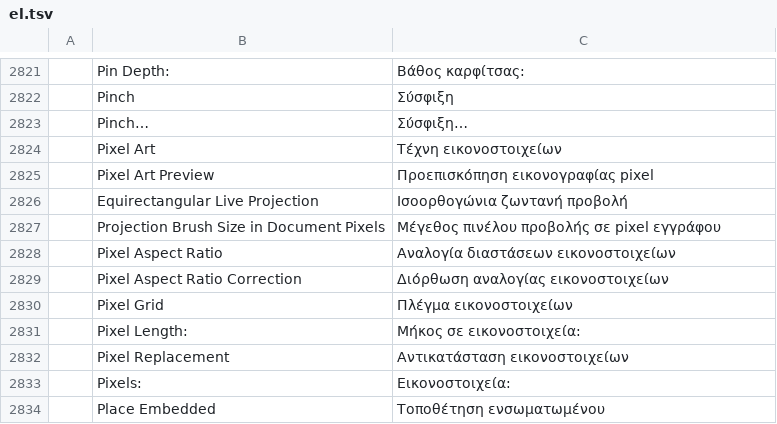
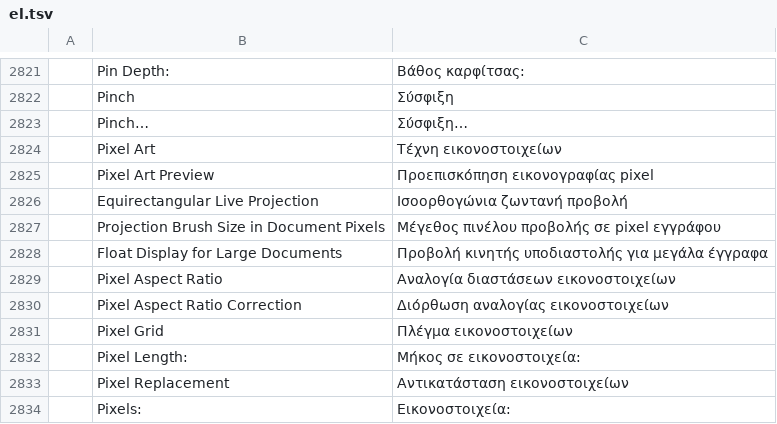
Before and after one commit to edlo727/photocraft, a TSV file: crates/ui-egui/src/i18n/el.tsv, drawn as a sheet; only a part is shown, gaps mark what is left out; the shorter side is filled out with more unchanged rows; the diff names each change by its address in the sheet, - before the commit and + after, or states it on an @@ line.

```diff
--- a/crates/ui-egui/src/i18n/el.tsv
+++ b/crates/ui-egui/src/i18n/el.tsv
+row 2828:  | Float Display for Large Documents | Προβολή κινητής υποδιαστολής για μεγάλα έγγραφα
```
Also changed, not shown: crates/ui-egui/src/i18n/es.tsv, crates/ui-egui/src/i18n/fr.tsv, 23 other files.
